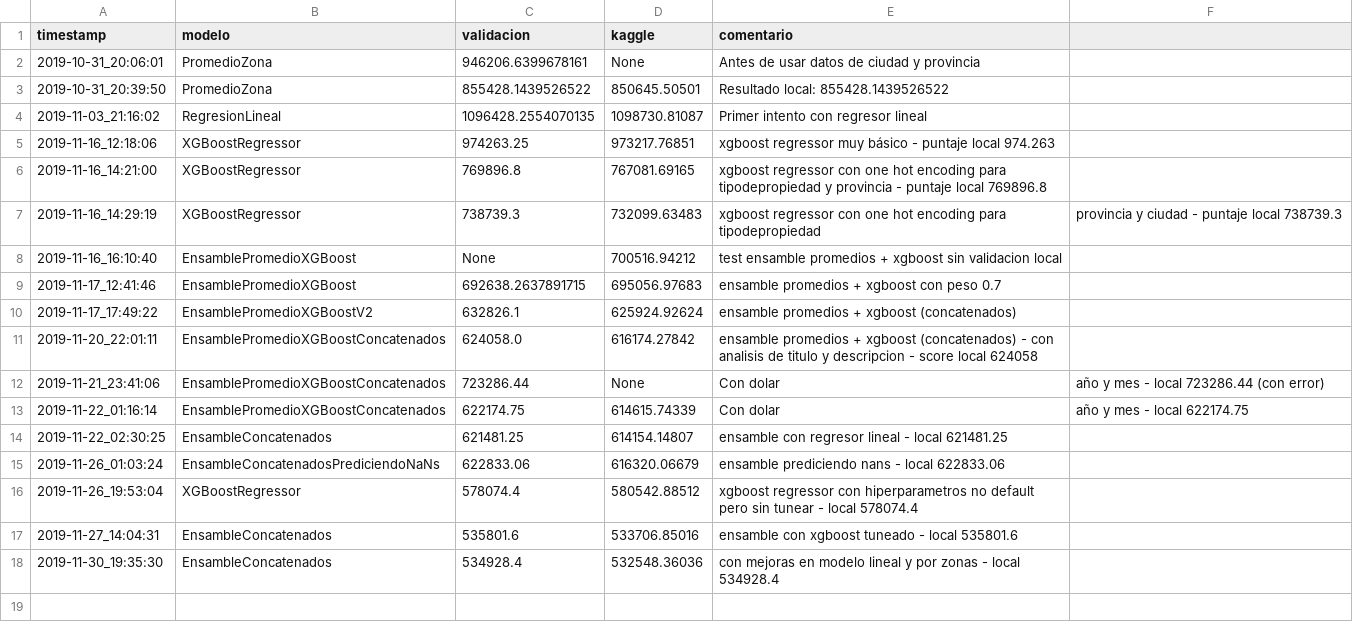
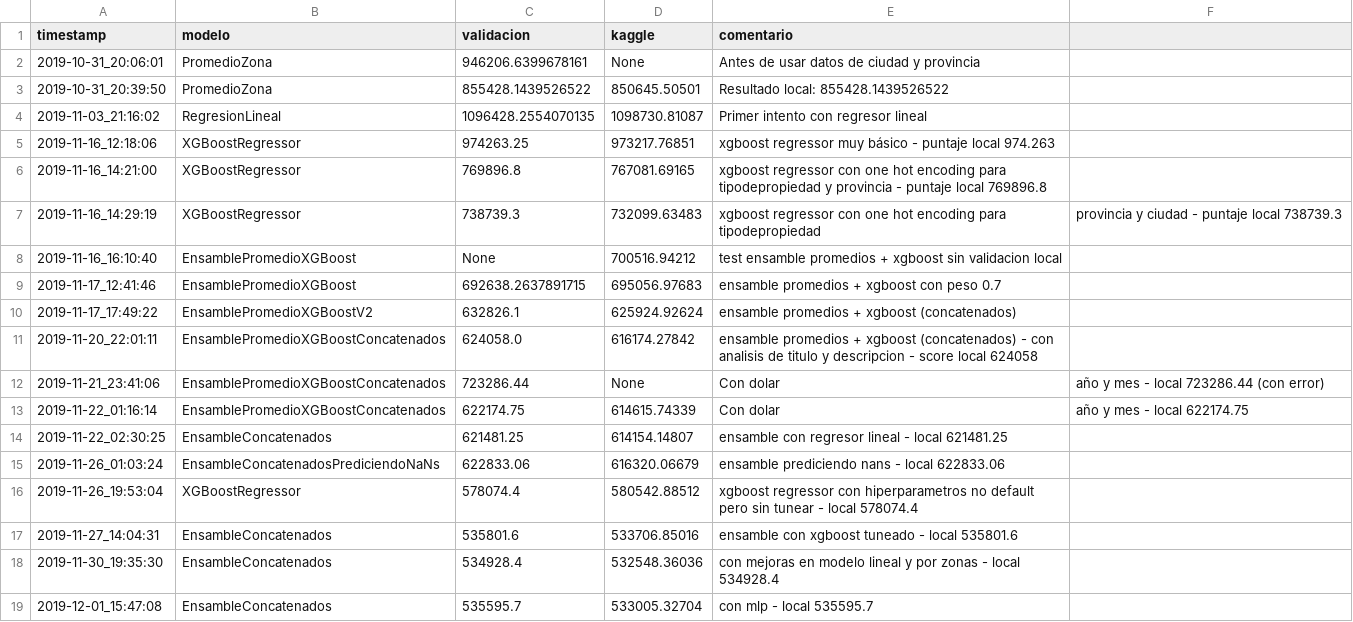
Before and after one commit to unmateo/7506-TP, a CSV file: src/tp2/resultados.csv, drawn as a sheet; the diff names each change by its address in the sheet, - before the commit and + after, or states it on an @@ line.

```diff
--- a/src/tp2/resultados.csv
+++ b/src/tp2/resultados.csv
+row 19: 2019-12-01_15:47:08 | EnsambleConcatenados | 535595.7 | 533005.32704 | con mlp - local 535595.7
```
Also changed, not shown: 6 other files.
